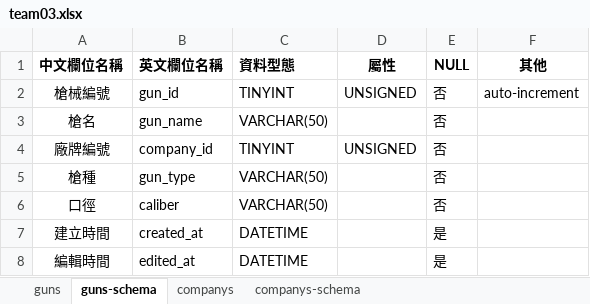
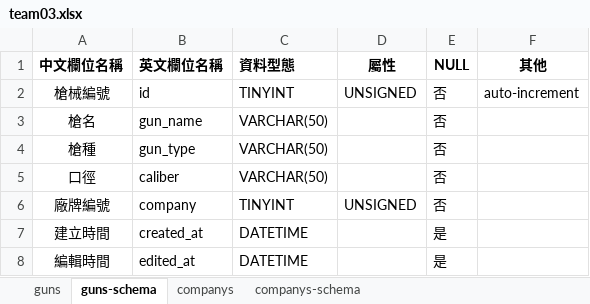
Before and after one commit to JustinGit319/laravel_project, an Excel workbook: team03.xlsx, sheet guns-schema, drawn as a sheet; values as stored, in another font and other column widths than the file's, no borders; removed rows and columns are numbered as before the commit, all else as after; the diff names each change by its address in the sheet, - before the commit and + after, or states it on an @@ line.

Commit message:
1. 取出資料庫資料並顯示在View上 2. 修改Controller並建立好有外部鍵的View的關聯 3. 修改Seeder邏輯錯誤 4. 修正變數命名錯誤問題 5. 資料表名稱修改 ( companys 修正為 companies)

```diff
--- a/team03.xlsx (sheet guns-schema)
+++ b/team03.xlsx (sheet guns-schema)
-B2 (英文欄位名稱): gun_id
+B2 (英文欄位名稱): id
-row 4: 廠牌編號 | company_id | TINYINT | UNSIGNED | 否
+row 6: 廠牌編號 | company | TINYINT | UNSIGNED | 否
```
Also changed, not shown: sheet companys-schema, 15 other files.
